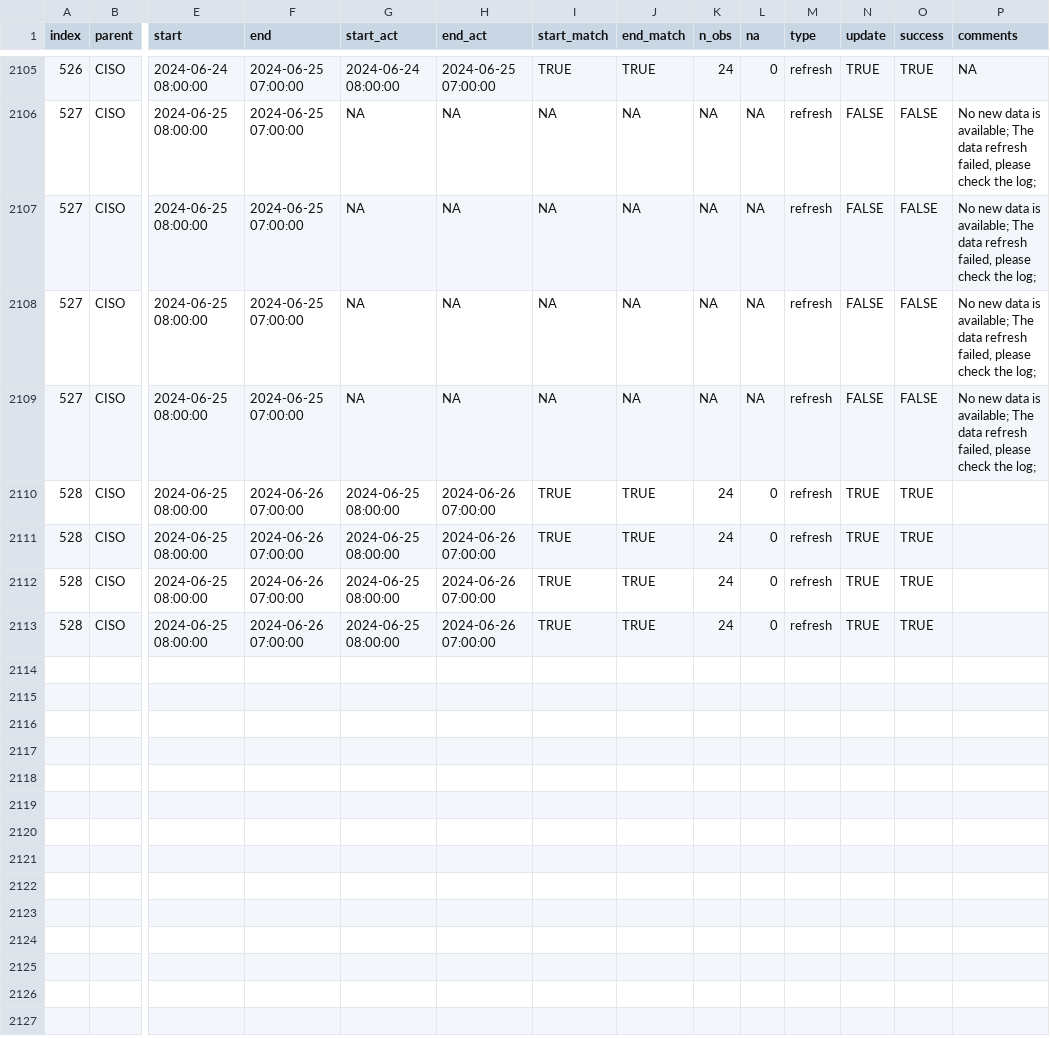
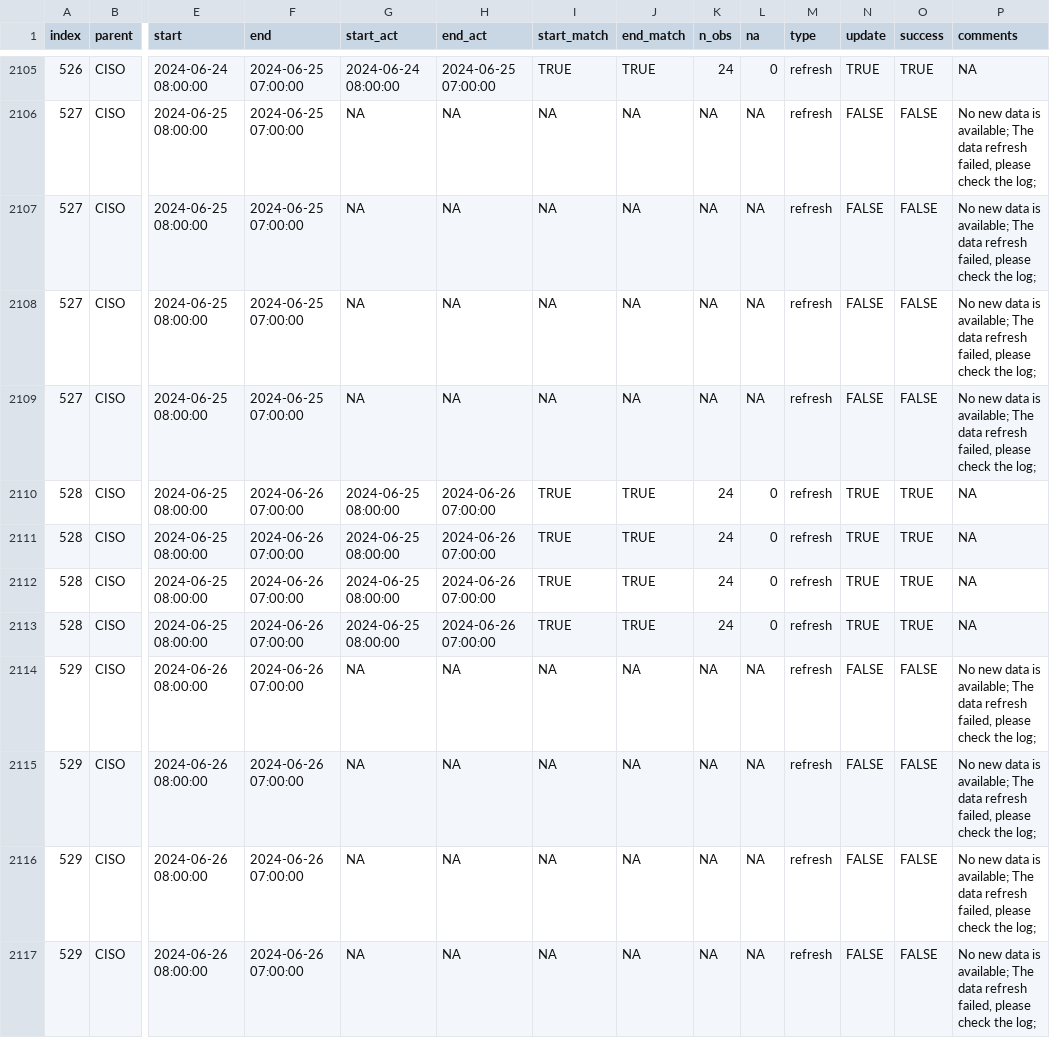
Before and after one commit to LinkedInLearning/data-pipeline-automation-with-github-actions-4503382, a CSV file: metadata/ciso_log_R.csv, drawn as a sheet; only a part is shown, gaps mark what is left out; rows hold the shown columns only; the diff names each change by its address in the sheet, - before the commit and + after, or states it on an @@ line.

Commit message:
Auto update of the data

```diff
--- a/metadata/ciso_log_R.csv
+++ b/metadata/ciso_log_R.csv
-P2110:P2113 (comments): (empty)
+P2110:P2113 (comments): NA
+row 2114: 529 | CISO | 2024-06-26 08:00:00 | 2024-06-26 07:00:00 | NA | NA | NA | NA | NA | NA | refresh | FALSE | FALSE | No new data is available; The data refresh failed, please check the log;
+row 2115: 529 | CISO | 2024-06-26 08:00:00 | 2024-06-26 07:00:00 | NA | NA | NA | NA | NA | NA | refresh | FALSE | FALSE | No new data is available; The data refresh failed, please check the log;
+row 2116: 529 | CISO | 2024-06-26 08:00:00 | 2024-06-26 07:00:00 | NA | NA | NA | NA | NA | NA | refresh | FALSE | FALSE | No new data is available; The data refresh failed, please check the log;
+row 2117: 529 | CISO | 2024-06-26 08:00:00 | 2024-06-26 07:00:00 | NA | NA | NA | NA | NA | NA | refresh | FALSE | FALSE | No new data is available; The data refresh failed, please check the log;
```
Also changed, not shown: 1 other file.
